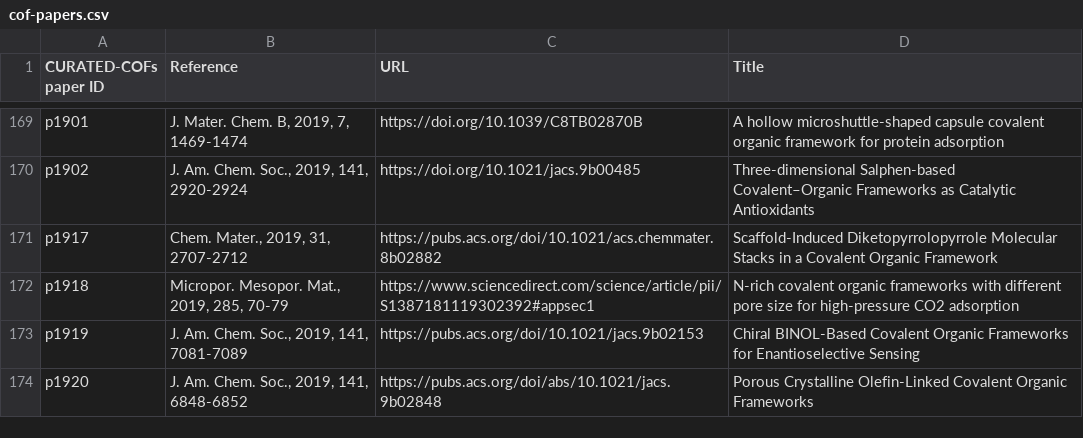
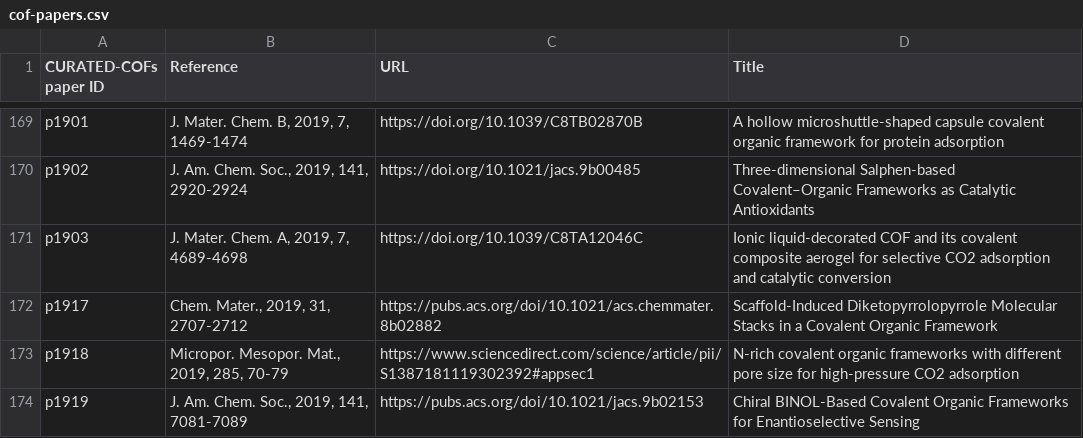
Before and after one commit to danieleongari/CURATED-COFs, a CSV file: cof-papers.csv, drawn as a sheet; only a part is shown, gaps mark what is left out; the shorter side is filled out with more unchanged rows.

Commit message:
parse paper p1903
doi: https://doi.org/10.1039/C8TA12046C
extracted structures: 19030N2, 19031N2

```diff
--- a/cof-papers.csv
+++ b/cof-papers.csv
@@ -170,2 +170,3 @@ p1901,"J. Mater. Chem. B, 2019, 7, 1469-1474",https://doi.org/10.1039/C8TB02870B
 p1902,"J. Am. Chem. Soc., 2019, 141, 2920-2924",https://doi.org/10.1021/jacs.9b00485,Three-dimensional Salphen-based Covalent–Organic Frameworks as Catalytic Antioxidants
+p1903,"J. Mater. Chem. A, 2019, 7, 4689-4698",https://doi.org/10.1039/C8TA12046C,Ionic liquid-decorated COF and its covalent composite aerogel for selective CO2 adsorption and catalytic conversion
 p1917,"Chem. Mater., 2019, 31, 2707-2712",https://pubs.acs.org/doi/10.1021/acs.chemmater.8b02882,Scaffold-Induced Diketopyrrolopyrrole Molecular Stacks in a Covalent Organic Framework
```
Also changed, not shown: cof-frameworks.csv, 2 other files.
